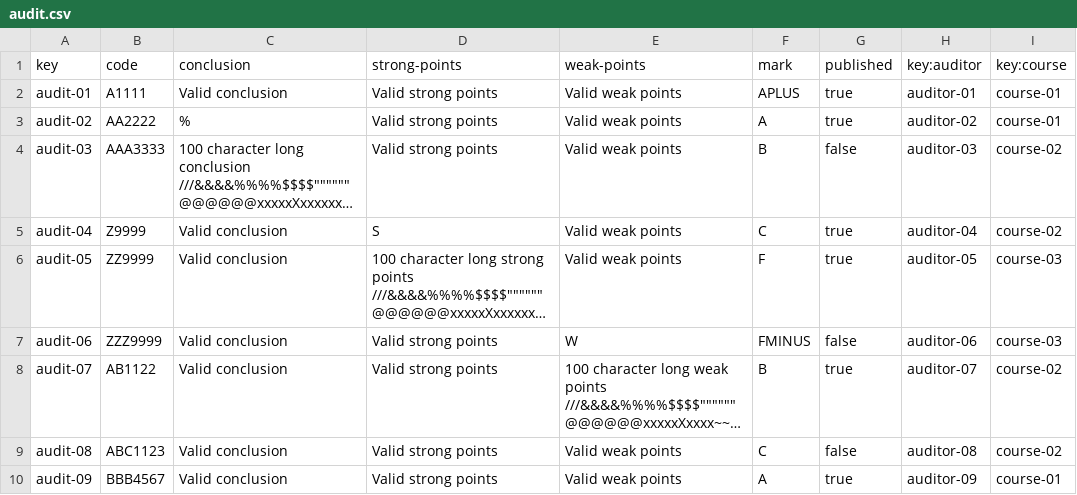
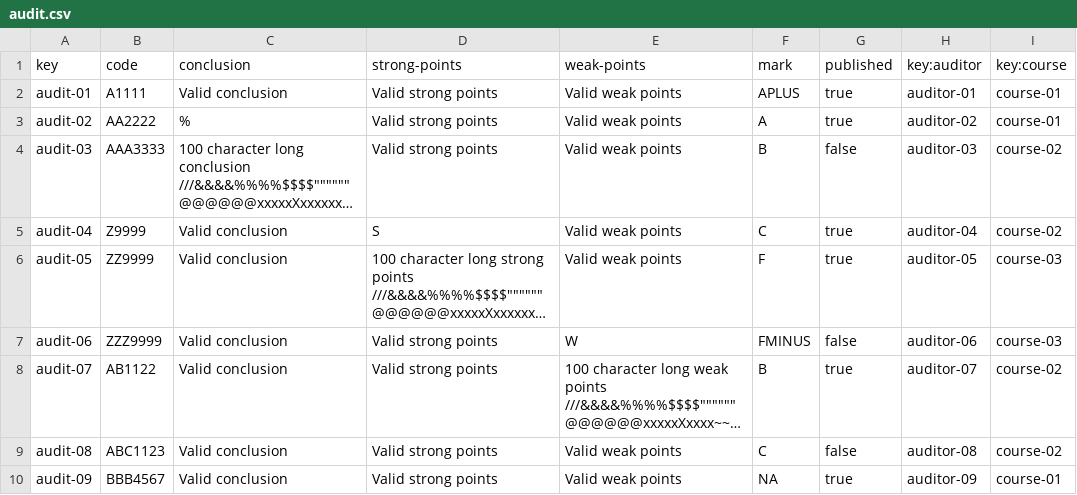
Before and after one commit to Dp2-C1-04-08/Dp2-C1-04-08, a CSV file: src/main/webapp/WEB-INF/resources/sample-data/audit.csv, drawn as a sheet; long unchanged cells end in …; the diff names each change by its address in the sheet, - before the commit and + after, or states it on an @@ line.

Commit message:
Final changes to MarkValue

```diff
--- a/src/main/webapp/WEB-INF/resources/sample-data/audit.csv
+++ b/src/main/webapp/WEB-INF/resources/sample-data/audit.csv
-F10 (mark): A
+F10 (mark): NA
```
Also changed, not shown: 3 other files.
